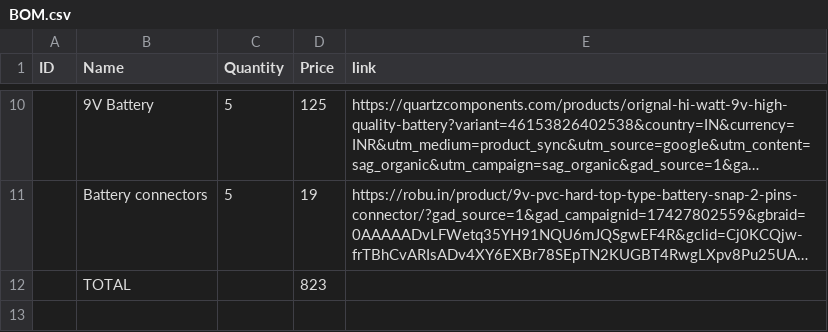
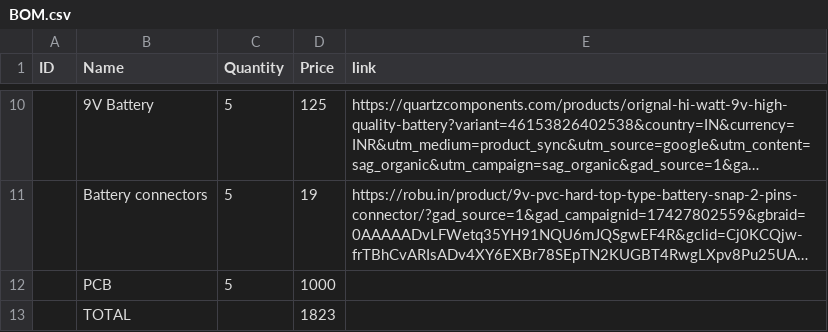
Before and after one commit to SolderBits/My-Heart-Keychain, a CSV file: BOM.csv, drawn as a sheet; only a part is shown, gaps mark what is left out; long unchanged cells end in …; addresses are those after the commit; the diff names each change by its address in the sheet, - before the commit and + after, or states it on an @@ line.

Commit message:
Add files via upload

```diff
--- a/BOM.csv
+++ b/BOM.csv
+row 12:  | PCB | 5 | 1000
-D13 (Price): 823
+D13 (Price): 1823
```
